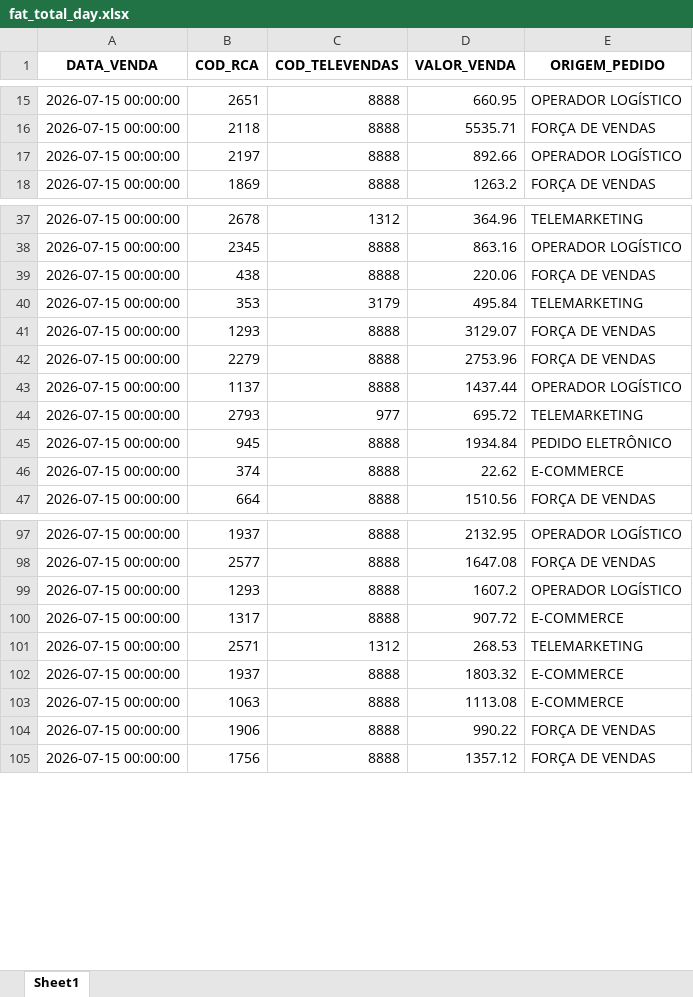
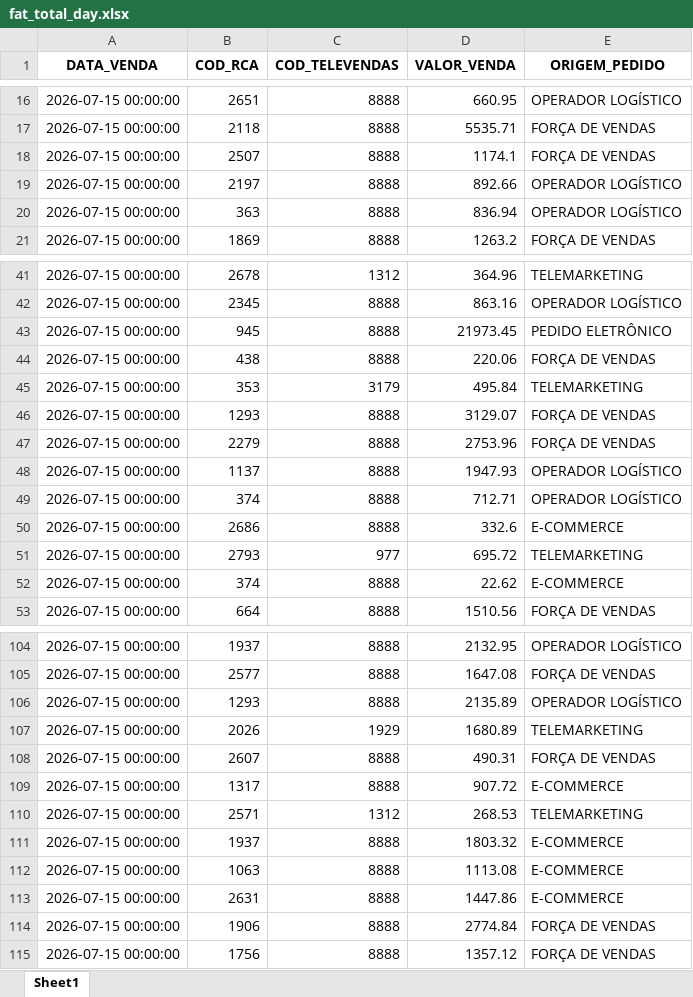
Before and after one commit to RoqueChristian/total_day, an Excel workbook: data/fat_total_day.xlsx, sheet Sheet1, drawn as a sheet; only a part is shown, gaps mark what is left out; values as stored, in another font and other column widths than the file's, no borders; removed rows and columns are numbered as before the commit, all else as after; the diff covers the shown part only; the diff names each change by its address in the sheet, - before the commit and + after, or states it on an @@ line.

Commit message:
chore(data): batch update intraday vendas - 15:30:14

```diff
--- a/data/fat_total_day.xlsx (sheet Sheet1)
+++ b/data/fat_total_day.xlsx (sheet Sheet1)
+row 18: 2026-07-15 00:00:00 | 2507 | 8888 | 1174.1 | FORÇA DE VENDAS
+row 20: 2026-07-15 00:00:00 | 363 | 8888 | 836.94 | OPERADOR LOGÍSTICO
+row 43: 2026-07-15 00:00:00 | 945 | 8888 | 21973.45 | PEDIDO ELETRÔNICO
-D48 (VALOR_VENDA): 1437.44
+D48 (VALOR_VENDA): 1947.93
+row 49: 2026-07-15 00:00:00 | 374 | 8888 | 712.71 | OPERADOR LOGÍSTICO
+row 50: 2026-07-15 00:00:00 | 2686 | 8888 | 332.6 | E-COMMERCE
-row 45: 2026-07-15 00:00:00 | 945 | 8888 | 1934.84 | PEDIDO ELETRÔNICO
-D106 (VALOR_VENDA): 1607.2
+D106 (VALOR_VENDA): 2135.89
+row 107: 2026-07-15 00:00:00 | 2026 | 1929 | 1680.89 | TELEMARKETING
+row 108: 2026-07-15 00:00:00 | 2607 | 8888 | 490.31 | FORÇA DE VENDAS
+row 113: 2026-07-15 00:00:00 | 2631 | 8888 | 1447.86 | E-COMMERCE
-D114 (VALOR_VENDA): 990.22
+D114 (VALOR_VENDA): 2774.84
```
Also changed, not shown: 11 added rows, 2 removed rows and 9 edited cells elsewhere in this sheet.
